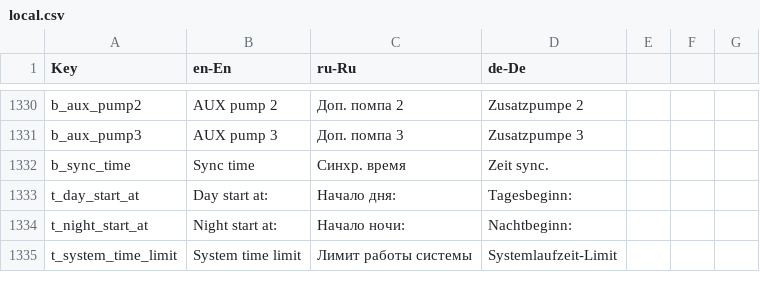
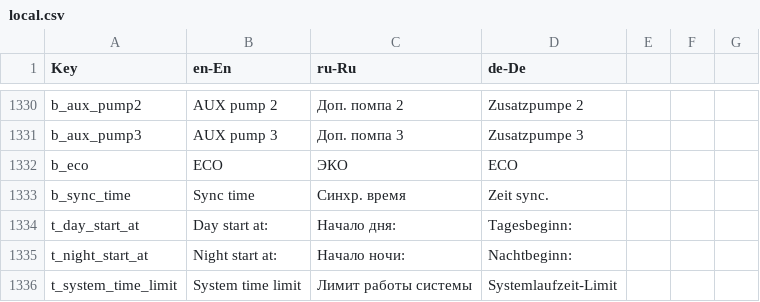
Before and after one commit to EXEcutorXS/CAN-Tool, a CSV file: CAN Tool/Resources/local.csv, drawn as a sheet; only a part is shown, gaps mark what is left out.

```diff
--- a/CAN Tool/Resources/local.csv
+++ b/CAN Tool/Resources/local.csv
@@ -1331,2 +1331,3 @@ b_aux_pump2	AUX pump 2	Доп. помпа 2	Zusatzpumpe 2
 b_aux_pump3	AUX pump 3	Доп. помпа 3	Zusatzpumpe 3
+b_eco	ECO	ЭКО	ECO
 b_sync_time	Sync time	Синхр. время	Zeit sync.
```
Also changed, not shown: 5 other files.
